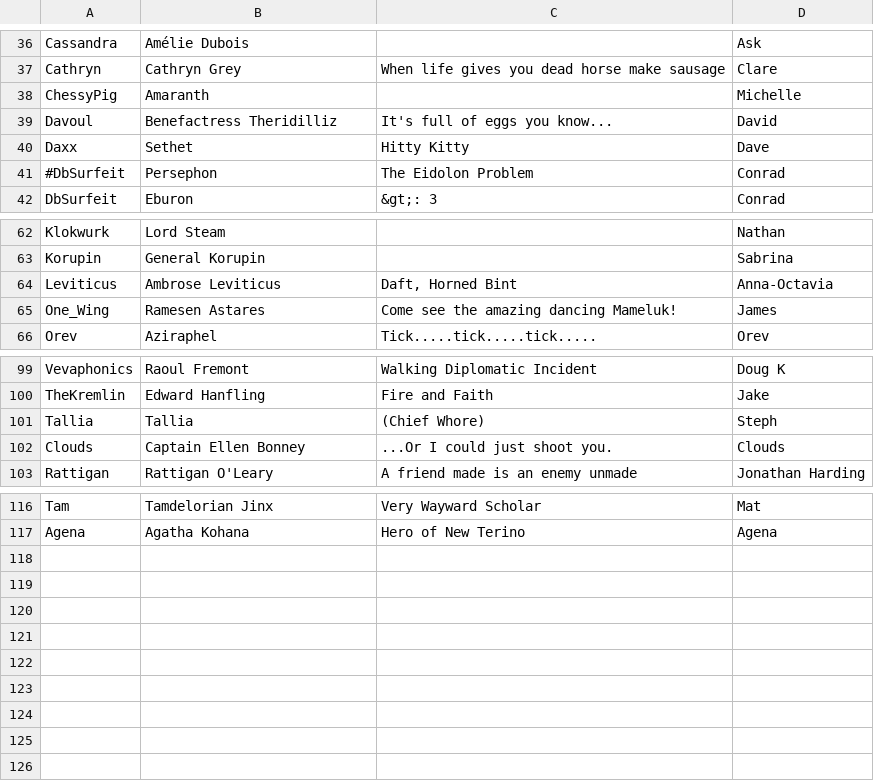
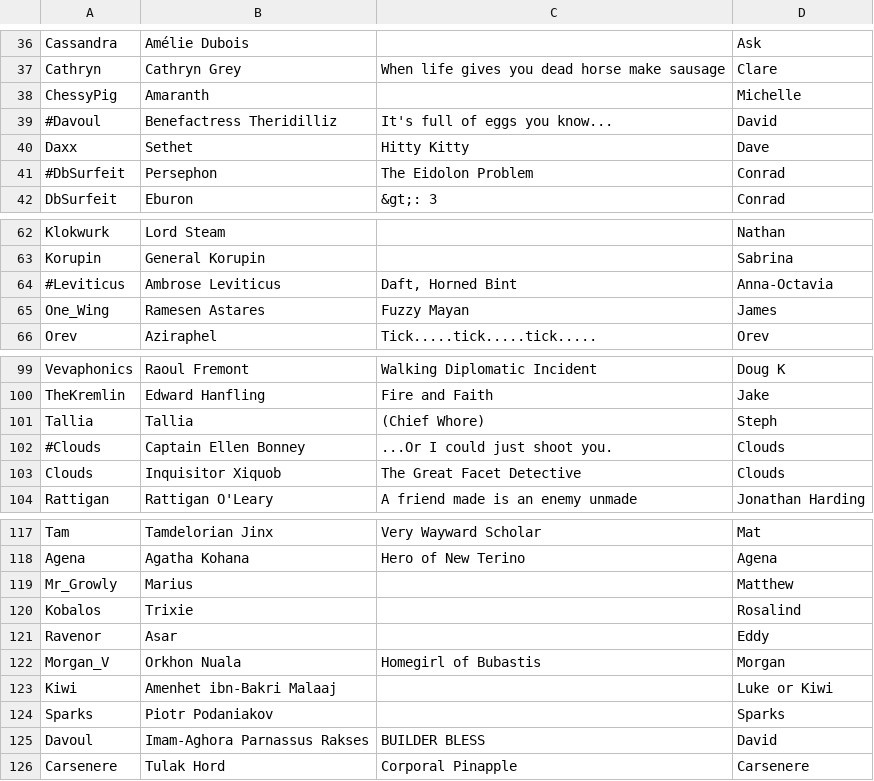
Before and after one commit to aquarion/Maelfroth, a TSV file: htdocs/gallery.tsv, drawn as a sheet; only a part is shown, gaps mark what is left out.

Commit message:
Gallery updates

```diff
--- a/htdocs/gallery.tsv
+++ b/htdocs/gallery.tsv
@@ -38,3 +38,3 @@ Cathryn	Cathryn Grey	When life gives you dead horse make sausage	Clare
 ChessyPig	Amaranth		Michelle
-Davoul	Benefactress Theridilliz	It's full of eggs you know...	David
+#Davoul	Benefactress Theridilliz	It's full of eggs you know...	David
 Daxx	Sethet	Hitty Kitty	Dave
@@ -63,4 +63,4 @@ Klokwurk	Lord Steam		Nathan
 Korupin	General Korupin		Sabrina
-Leviticus	Ambrose Leviticus	Daft, Horned Bint	Anna-Octavia
-One_Wing	Ramesen Astares	Come see the amazing dancing Mameluk!	James
+#Leviticus	Ambrose Leviticus	Daft, Horned Bint	Anna-Octavia
+One_Wing	Ramesen Astares	Fuzzy Mayan	James
 Orev	Aziraphel	Tick.....tick.....tick.....	Orev
@@ -101,3 +101,4 @@ TheKremlin	Edward Hanfling	"Fire and Faith"	Jake
 Tallia	Tallia	(Chief Whore)	Steph
-Clouds	Captain Ellen Bonney	...Or I could just shoot you.	Clouds
+#Clouds	Captain Ellen Bonney	...Or I could just shoot you.	Clouds
+Clouds	Inquisitor Xiquob	The Great Facet Detective	Clouds
 Rattigan	Rattigan O'Leary	A friend made is an enemy unmade	Jonathan Harding
@@ -117 +118,9 @@ Tam	Tamdelorian Jinx	Very Wayward Scholar	Mat
 Agena	Agatha Kohana	Hero of New Terino	Agena
+Mr_Growly	Marius		Matthew
+Kobalos	Trixie		Rosalind
+Ravenor	Asar		Eddy
+Morgan_V	Orkhon Nuala	Homegirl of Bubastis	Morgan
+Kiwi	Amenhet ibn-Bakri Malaaj		Luke or Kiwi
+Sparks	Piotr Podaniakov		Sparks
+Davoul	Imam-Aghora Parnassus Rakses	BUILDER BLESS	David
+Carsenere	Tulak Hord	Corporal Pinapple	Carsenere
```
